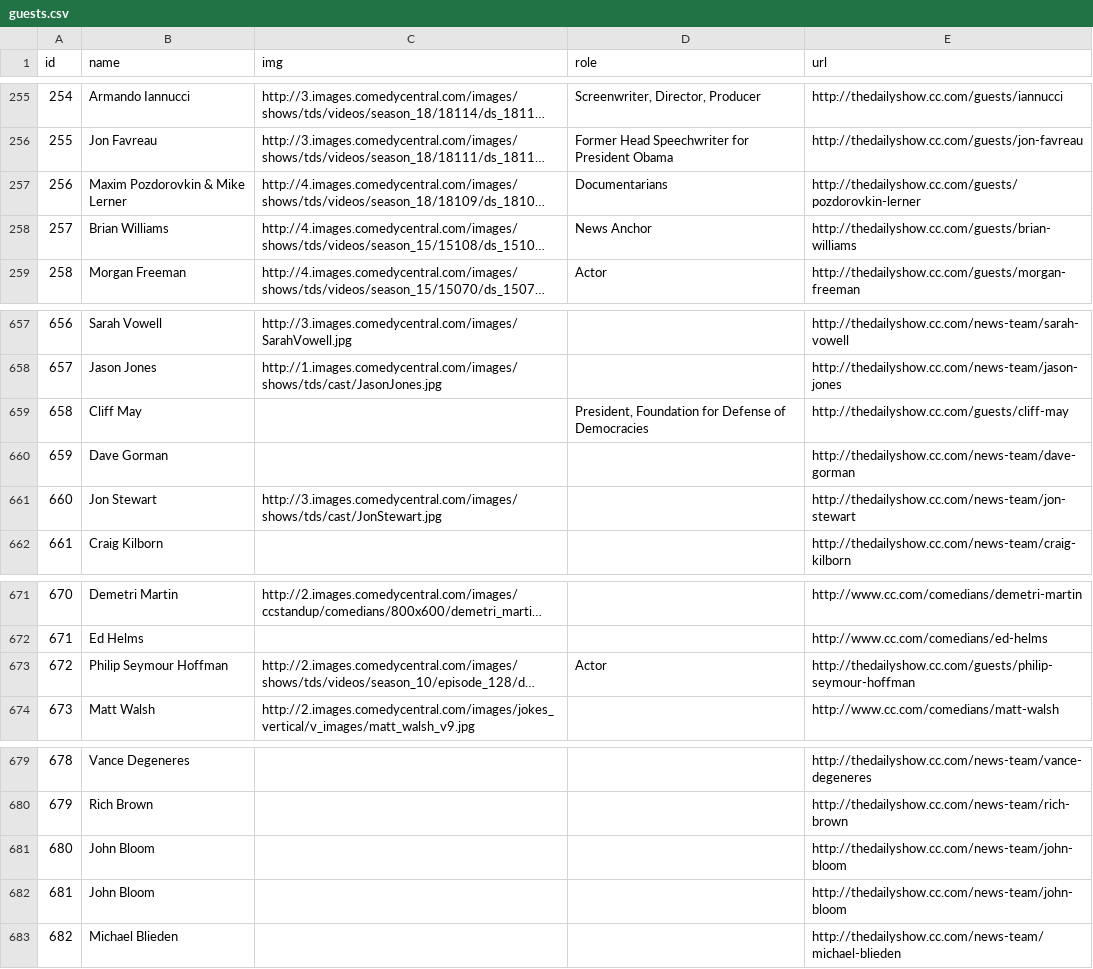
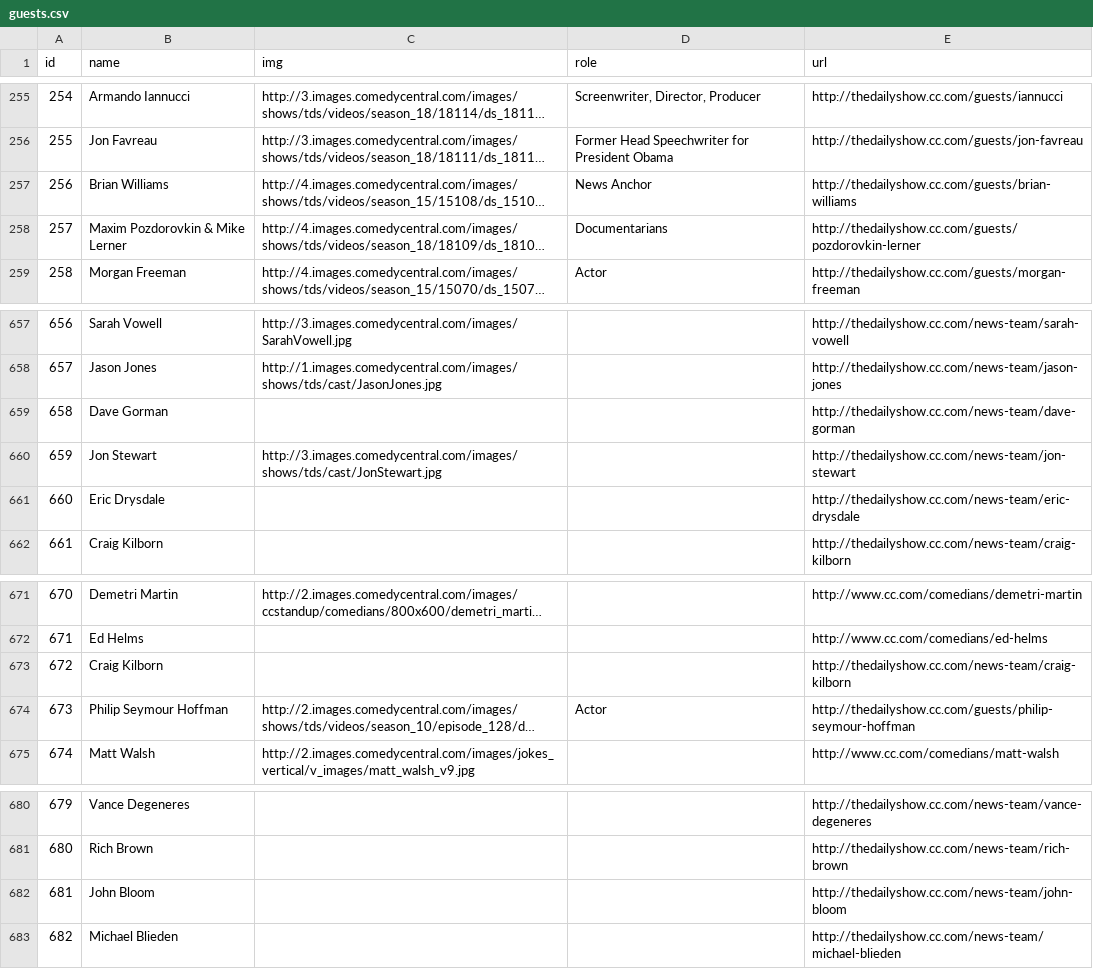
Before and after one commit to arm5077/jon-stewart-guests, a CSV file: data/guests.csv, drawn as a sheet; only a part is shown, gaps mark what is left out; long unchanged cells end in …; removed rows and columns are numbered as before the commit, all else as after; the diff names each change by its address in the sheet, - before the commit and + after, or states it on an @@ line.

Commit message:
Move data, skeleton out main layout

```diff
--- a/data/guests.csv
+++ b/data/guests.csv
@@ row 258 moved to row 257: 256 @@
@@ column A (id) renumbered between rows 258 and 681 @@
-row 659: 658 | Cliff May |  | President, Foundation for Defense of Democracies | http://thedailyshow.cc.com/guests/cliff-may
+row 661: 660 | Eric Drysdale |  |  | http://thedailyshow.cc.com/news-team/eric-drysdale
+row 673: 672 | Craig Kilborn |  |  | http://thedailyshow.cc.com/news-team/craig-kilborn
-row 681: 680 | John Bloom |  |  | http://thedailyshow.cc.com/news-team/john-bloom
```
Also changed, not shown: 5 other files.
